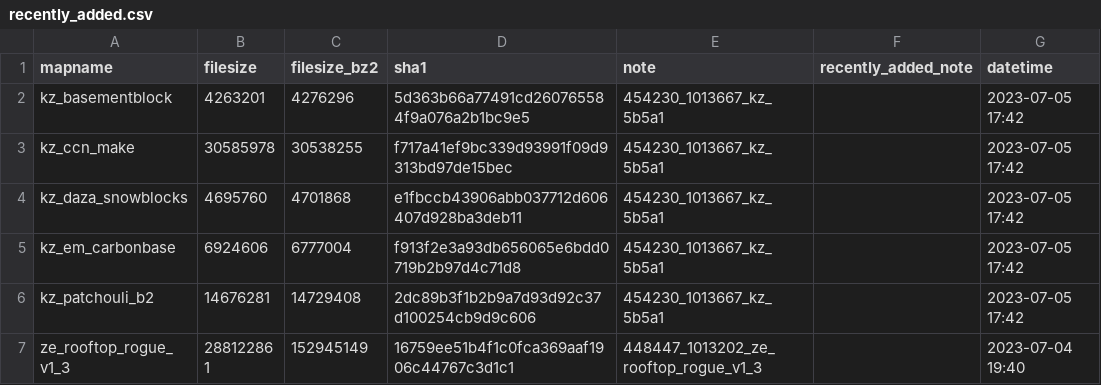
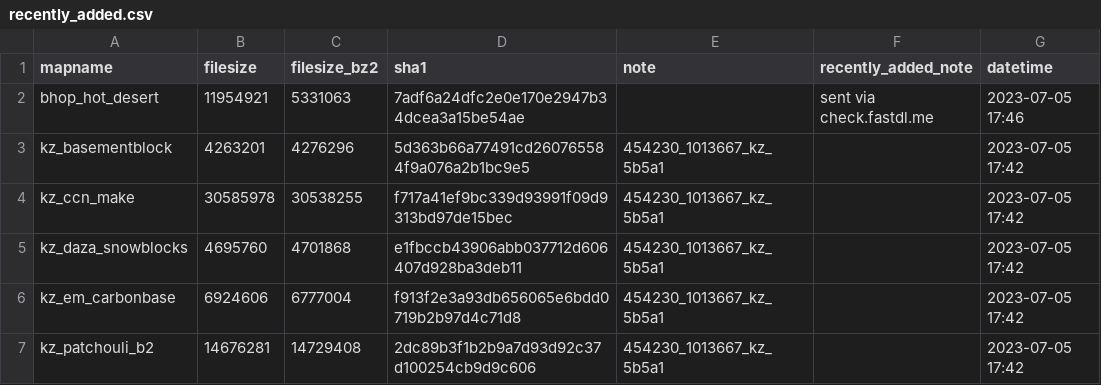
Before and after one commit to srcwr/maps-cstrike, a CSV file: recently_added.csv, drawn as a sheet; only a part is shown; the shorter side is filled out with more unchanged rows; the diff names each change by its address in the sheet, - before the commit and + after, or states it on an @@ line.

Commit message:
202307051746 - bhop_hot_desert

```diff
--- a/recently_added.csv
+++ b/recently_added.csv
+row 2: bhop_hot_desert | 11954921 | 5331063 | 7adf6a24dfc2e0e170e2947b34dcea3a15be54ae |  | sent via check.fastdl.me | 2023-07-05 17:46
```
Also changed, not shown: 2 other files.
